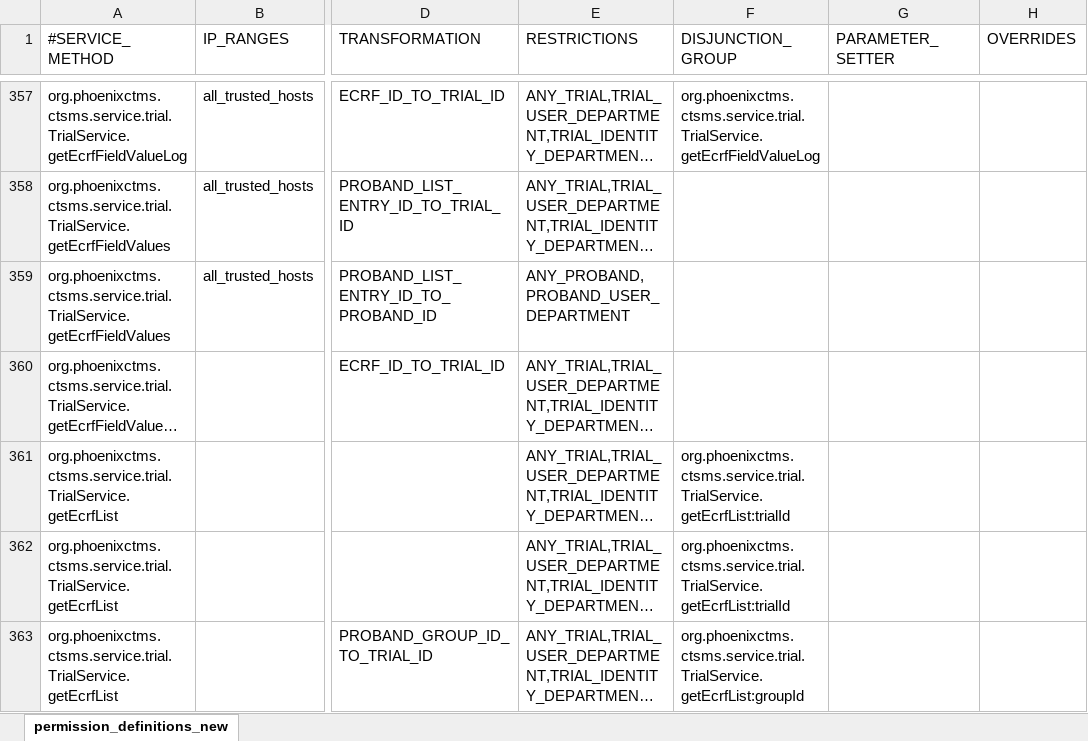
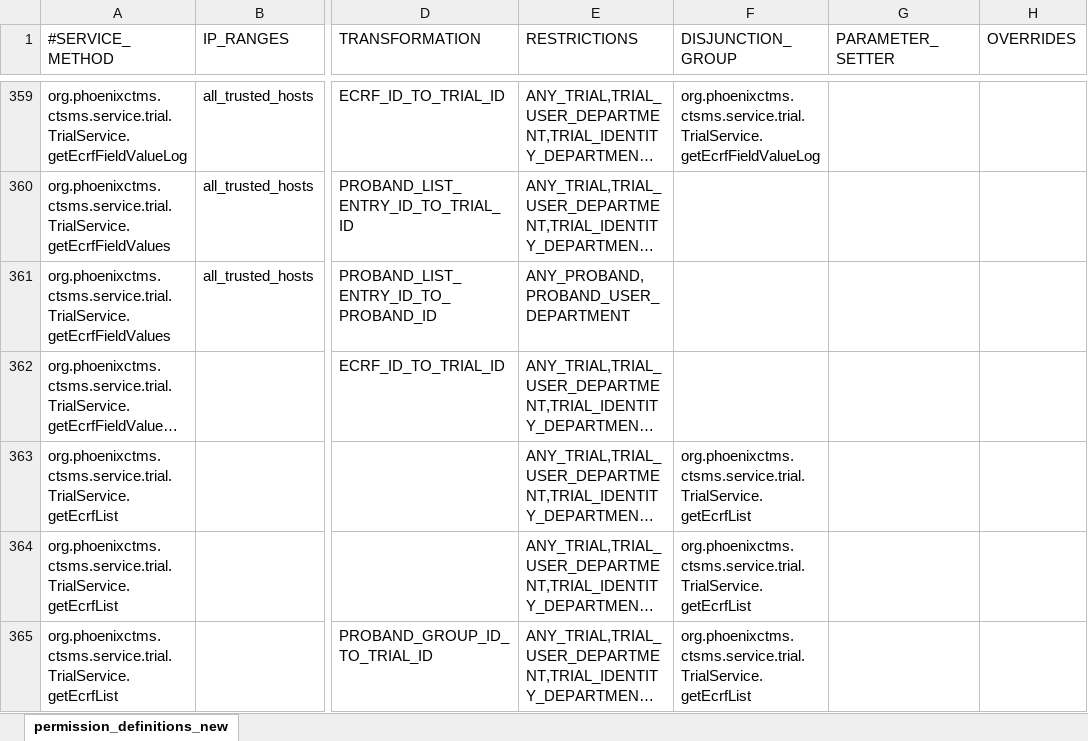
Before and after one commit to phoenixctms/master-data, an Excel workbook: permission_definitions.xlsx, sheet permission_definitions_new, drawn as a sheet; only a part is shown, gaps mark what is left out; long unchanged cells end in …; values as stored, in another font and other column widths than the file's, no borders; addresses are those after the commit; the diff covers the shown part only; the diff names each change by its address in the sheet, - before the commit and + after, or states it on an @@ line.

Commit message:
allow eCRF data exports for user with eCRF entry permission #1

```diff
--- a/permission_definitions.xlsx (sheet permission_definitions_new)
+++ b/permission_definitions.xlsx (sheet permission_definitions_new)
-F363:F364 (DISJUNCTION_GROUP): org.phoenixctms.ctsms.service.trial.TrialService.getEcrfList:trialId
+F363:F364 (DISJUNCTION_GROUP): org.phoenixctms.ctsms.service.trial.TrialService.getEcrfList
-F365 (DISJUNCTION_GROUP): org.phoenixctms.ctsms.service.trial.TrialService.getEcrfList:groupId
+F365 (DISJUNCTION_GROUP): org.phoenixctms.ctsms.service.trial.TrialService.getEcrfList
```
Also changed, not shown: 2 added rows and 3 edited cells elsewhere in this sheet, 1 other file.
